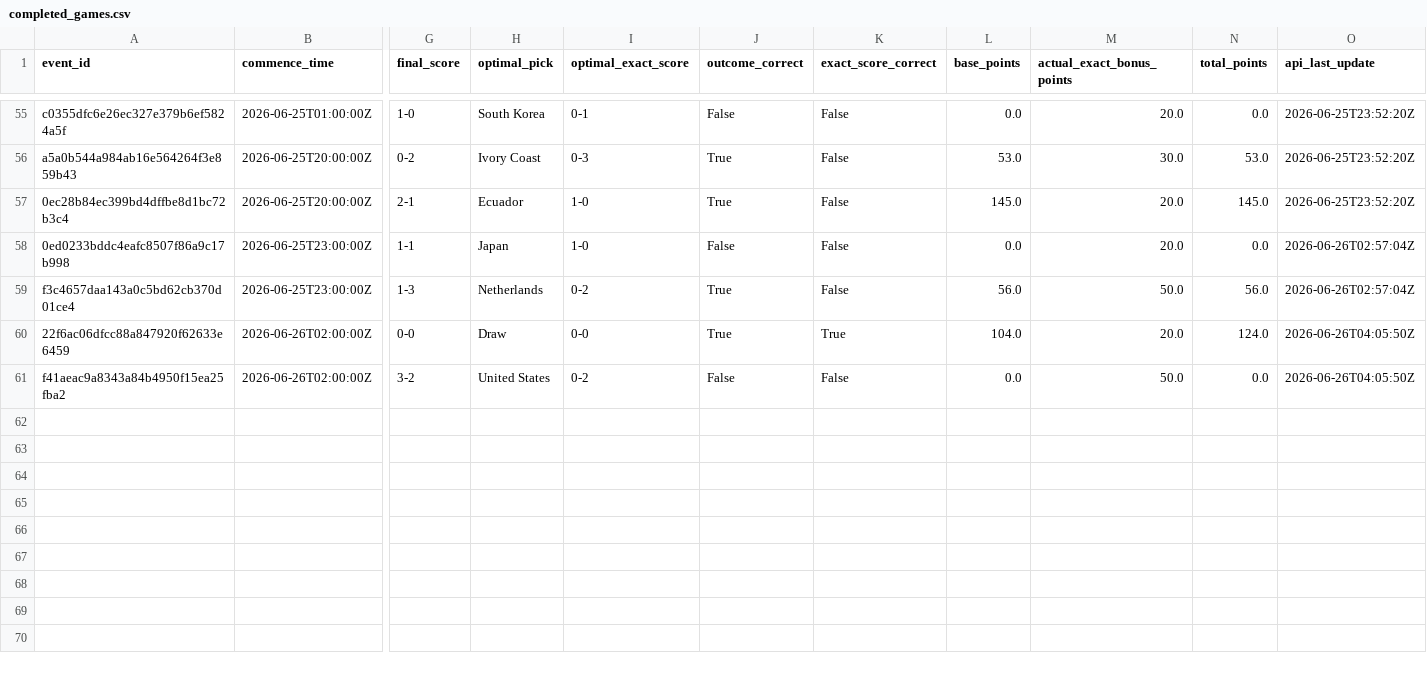
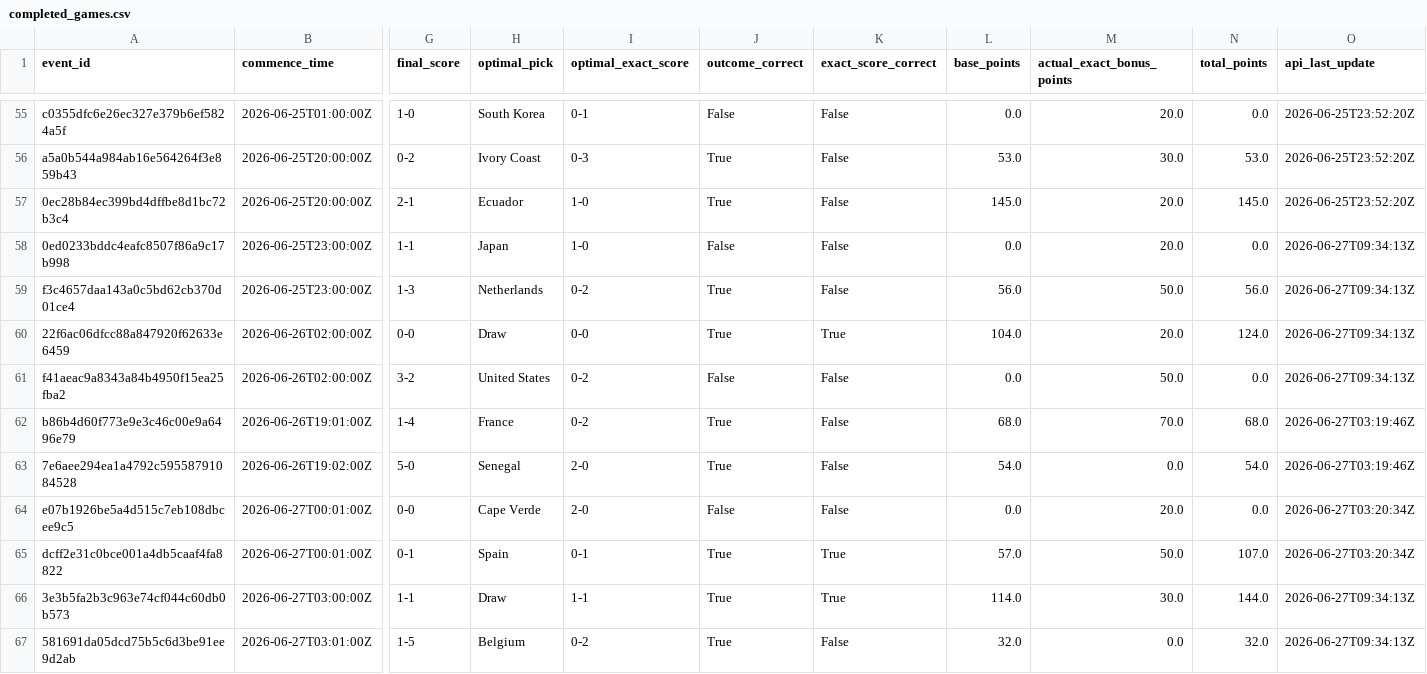
Before and after one commit to ManuelFay/mpp, a CSV file: data/mpg/completed_games.csv, drawn as a sheet; only a part is shown, gaps mark what is left out; rows hold the shown columns only; the diff names each change by its address in the sheet, - before the commit and + after, or states it on an @@ line.

```diff
--- a/data/mpg/completed_games.csv
+++ b/data/mpg/completed_games.csv
-O58:O59 (api_last_update): 2026-06-26T02:57:04Z
+O58:O59 (api_last_update): 2026-06-27T09:34:13Z
-O60:O61 (api_last_update): 2026-06-26T04:05:50Z
+O60:O61 (api_last_update): 2026-06-27T09:34:13Z
+row 62: b86b4d60f773e9e3c46c00e9a6496e79 | 2026-06-26T19:01:00Z | 1-4 | France | 0-2 | True | False | 68.0 | 70.0 | 68.0 | 2026-06-27T03:19:46Z
+row 63: 7e6aee294ea1a4792c59558791084528 | 2026-06-26T19:02:00Z | 5-0 | Senegal | 2-0 | True | False | 54.0 | 0.0 | 54.0 | 2026-06-27T03:19:46Z
+row 64: e07b1926be5a4d515c7eb108dbcee9c5 | 2026-06-27T00:01:00Z | 0-0 | Cape Verde | 2-0 | False | False | 0.0 | 20.0 | 0.0 | 2026-06-27T03:20:34Z
+row 65: dcff2e31c0bce001a4db5caaf4fa8822 | 2026-06-27T00:01:00Z | 0-1 | Spain | 0-1 | True | True | 57.0 | 50.0 | 107.0 | 2026-06-27T03:20:34Z
+row 66: 3e3b5fa2b3c963e74cf044c60db0b573 | 2026-06-27T03:00:00Z | 1-1 | Draw | 1-1 | True | True | 114.0 | 30.0 | 144.0 | 2026-06-27T09:34:13Z
+row 67: 581691da05dcd75b5c6d3be91ee9d2ab | 2026-06-27T03:01:00Z | 1-5 | Belgium | 0-2 | True | False | 32.0 | 0.0 | 32.0 | 2026-06-27T09:34:13Z
```
Also changed, not shown: 10 other files.
